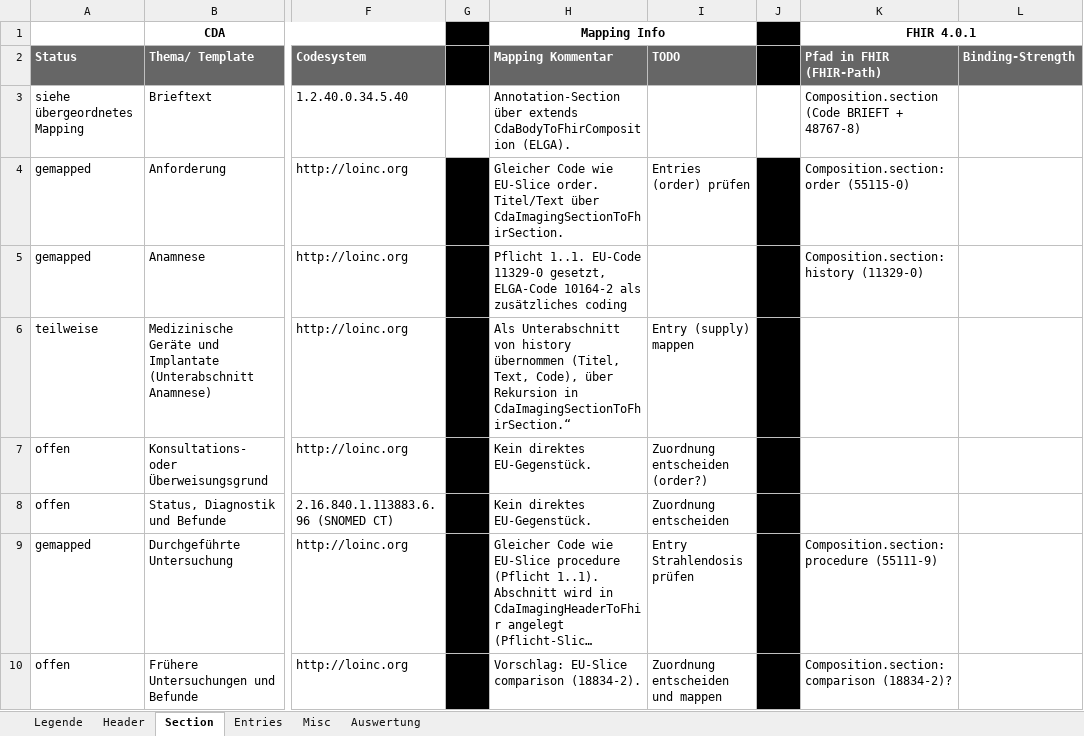
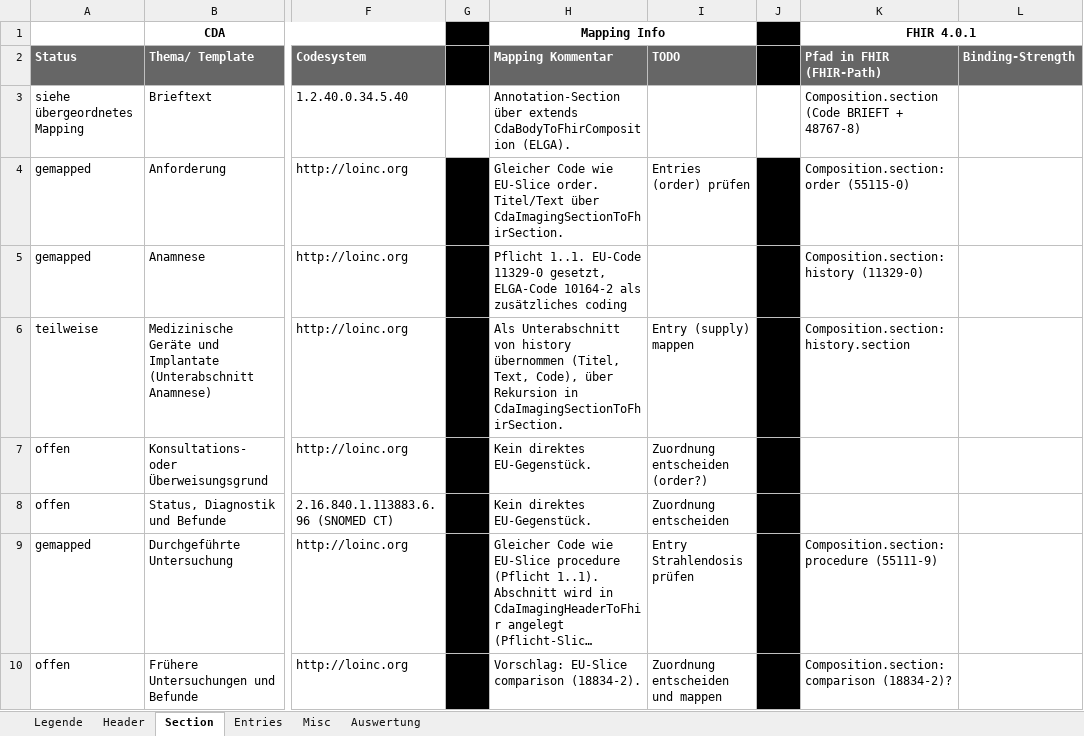
Before and after one commit to ChristineFHWN/CDA2FHIR, an Excel workbook: python-maps/documentation/imaging/CDA2FHIR_elga_imaging_groups.xlsx, sheet Section, drawn as a sheet; only a part is shown, gaps mark what is left out; long unchanged cells end in …; values as stored, in another font and other column widths than the file's, no borders; conditional formats not drawn; the diff names each change by its address in the sheet, - before the commit and + after, or states it on an @@ line.

Commit message:
Imaging: DiagnosticReport.identifier, Composition.type und category

```diff
--- a/python-maps/documentation/imaging/CDA2FHIR_elga_imaging_groups.xlsx (sheet Section)
+++ b/python-maps/documentation/imaging/CDA2FHIR_elga_imaging_groups.xlsx (sheet Section)
-H6 (Mapping Kommentar): …Rekursion in CdaImagingSectionToFhirSection.“
+H6 (Mapping Kommentar): …Rekursion in CdaImagingSectionToFhirSection.
-K6 (Pfad in FHIR (FHIR-Path)): (empty)
+K6 (Pfad in FHIR (FHIR-Path)): Composition.section:history.section
```
Also changed, not shown: sheet Header, sheet Auswertung, 2 other files.
